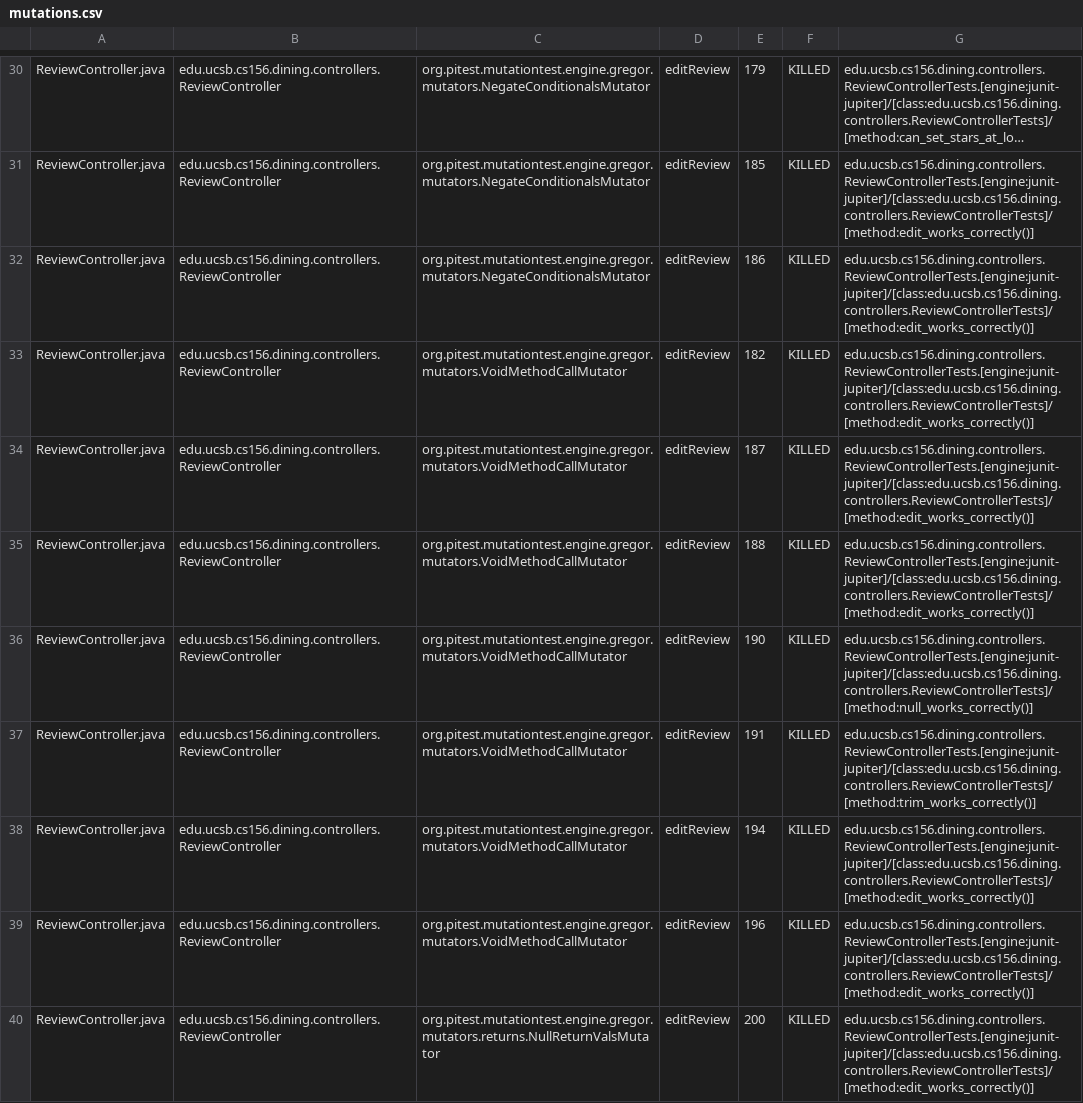
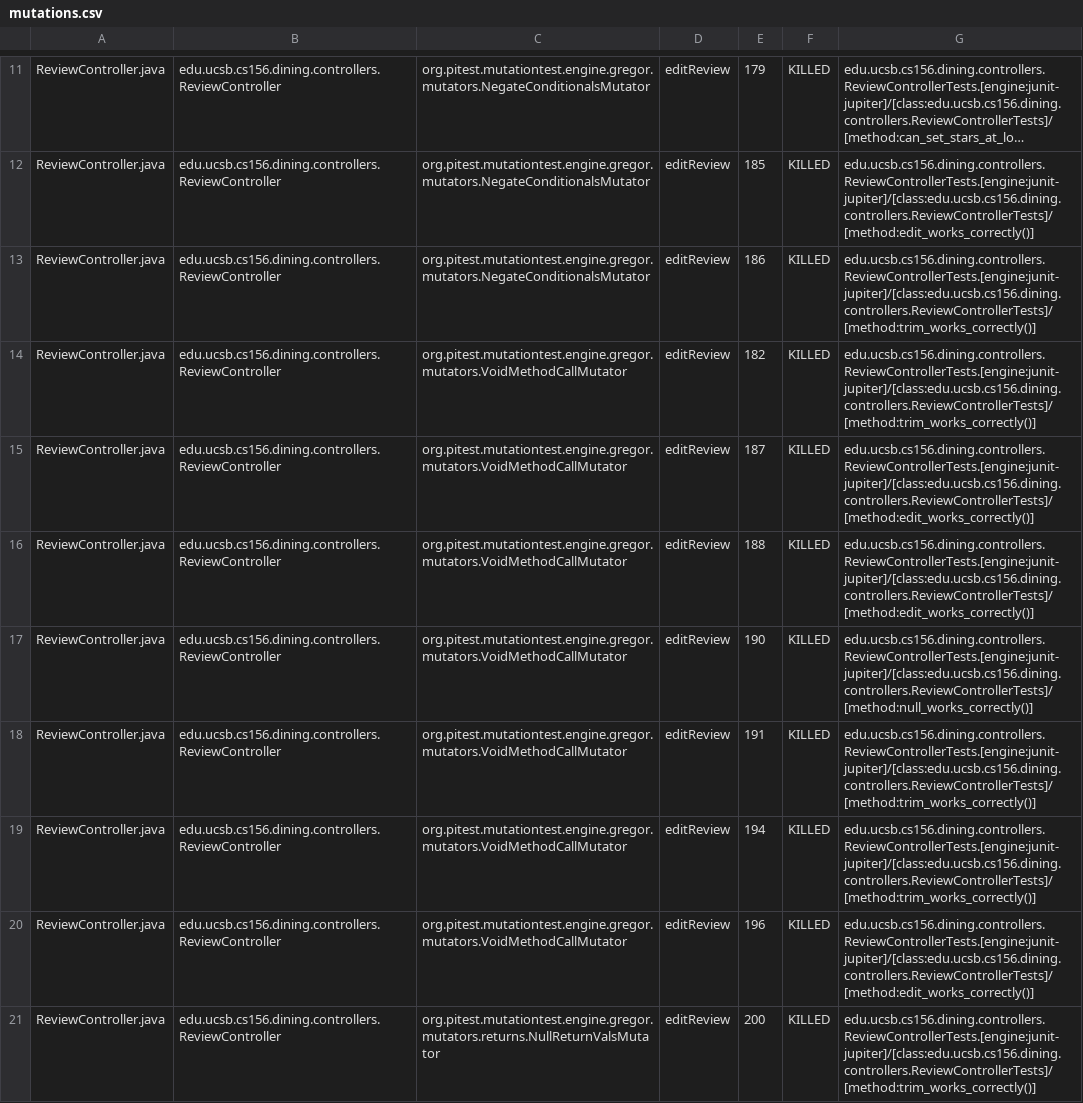
Before and after one commit to ucsb-cs156-s26/proj-dining-s26-05, a CSV file: prs/38/pitest/mutations.csv, drawn as a sheet; only a part is shown, gaps mark what is left out; long unchanged cells end in …; addresses are those after the commit; the diff covers the shown part only; the diff names each change by its address in the sheet, - before the commit and + after, or states it on an @@ line.

Commit message:
Deploying to gh-pages from @ ucsb-cs156-s26/proj-dining-s26-05@07f1d6606f3bed8e79b9774a3abcb72f4ff13e3f 🚀

```diff
--- a/prs/38/pitest/mutations.csv
+++ b/prs/38/pitest/mutations.csv
-G13:G14: edu.ucsb.cs156.dining.controllers.ReviewControllerTests.[engine:junit-jupiter]/[class:edu.ucsb.cs156.dining.controllers.ReviewControllerTests]/[method:edit_works_correctly()]
+G13:G14: edu.ucsb.cs156.dining.controllers.ReviewControllerTests.[engine:junit-jupiter]/[class:edu.ucsb.cs156.dining.controllers.ReviewControllerTests]/[method:trim_works_correctly()]
-G19: edu.ucsb.cs156.dining.controllers.ReviewControllerTests.[engine:junit-jupiter]/[class:edu.ucsb.cs156.dining.controllers.ReviewControllerTests]/[method:edit_works_correctly()]
+G19: edu.ucsb.cs156.dining.controllers.ReviewControllerTests.[engine:junit-jupiter]/[class:edu.ucsb.cs156.dining.controllers.ReviewControllerTests]/[method:trim_works_correctly()]
-G21: edu.ucsb.cs156.dining.controllers.ReviewControllerTests.[engine:junit-jupiter]/[class:edu.ucsb.cs156.dining.controllers.ReviewControllerTests]/[method:edit_works_correctly()]
+G21: edu.ucsb.cs156.dining.controllers.ReviewControllerTests.[engine:junit-jupiter]/[class:edu.ucsb.cs156.dining.controllers.ReviewControllerTests]/[method:trim_works_correctly()]
```
Also changed, not shown: 4 added rows, 4 removed rows, 58 moved rows and 25 edited cells elsewhere in this file, 22 other files.
